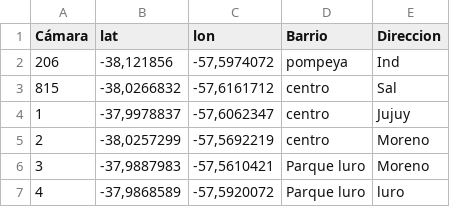
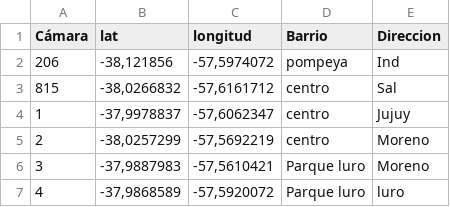
Before and after one commit to GustavoParra1/simulador-camaras-, a CSV file: camaras_db.csv, drawn as a sheet.

Commit message:
Update camaras_db.csv

```diff
--- a/camaras_db.csv
+++ b/camaras_db.csv
@@ -1,2 +1,2 @@
-Cámara,lat,lon,Barrio,Direccion
+Cámara,lat,longitud,Barrio,Direccion
 206,"-38,121856","-57,5974072",pompeya,Ind
```
